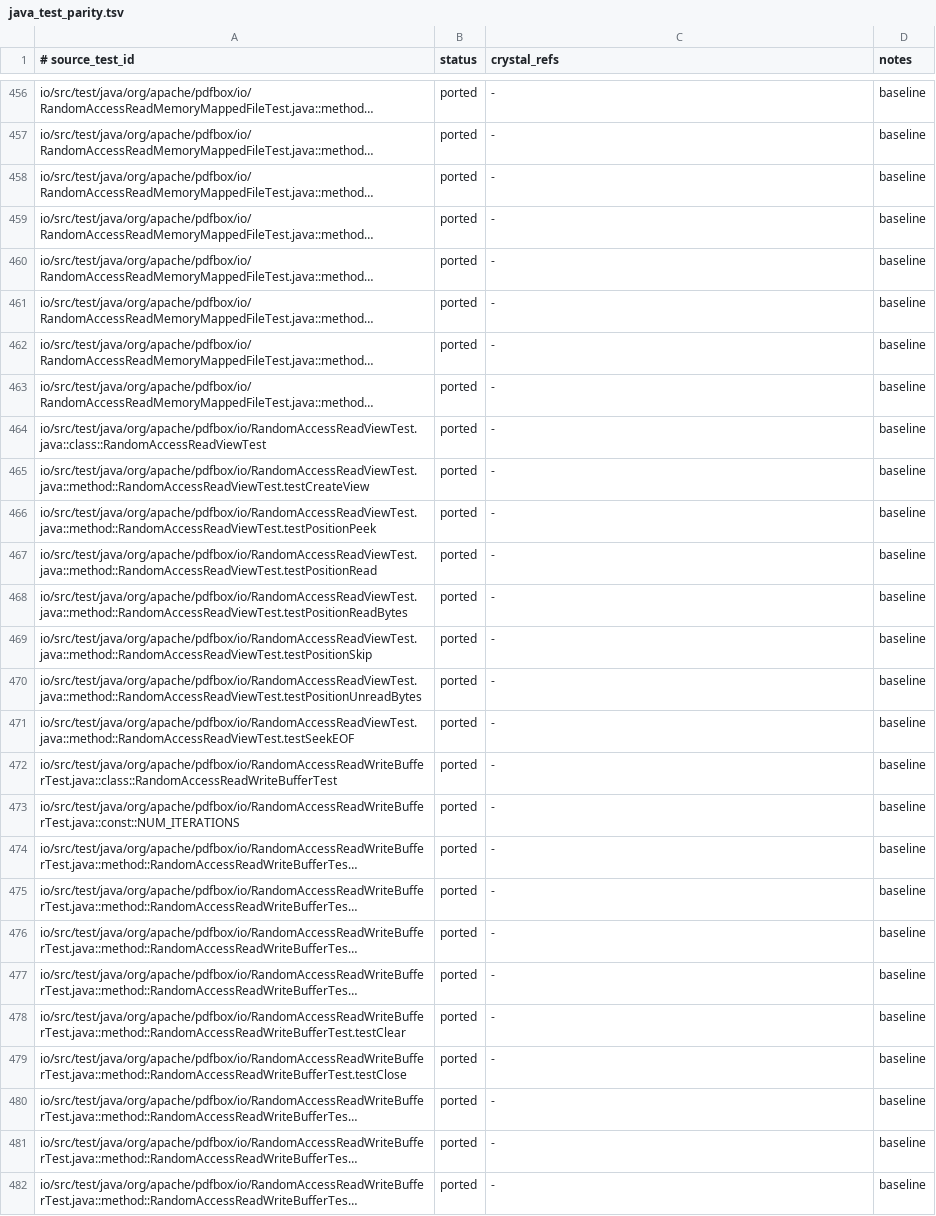
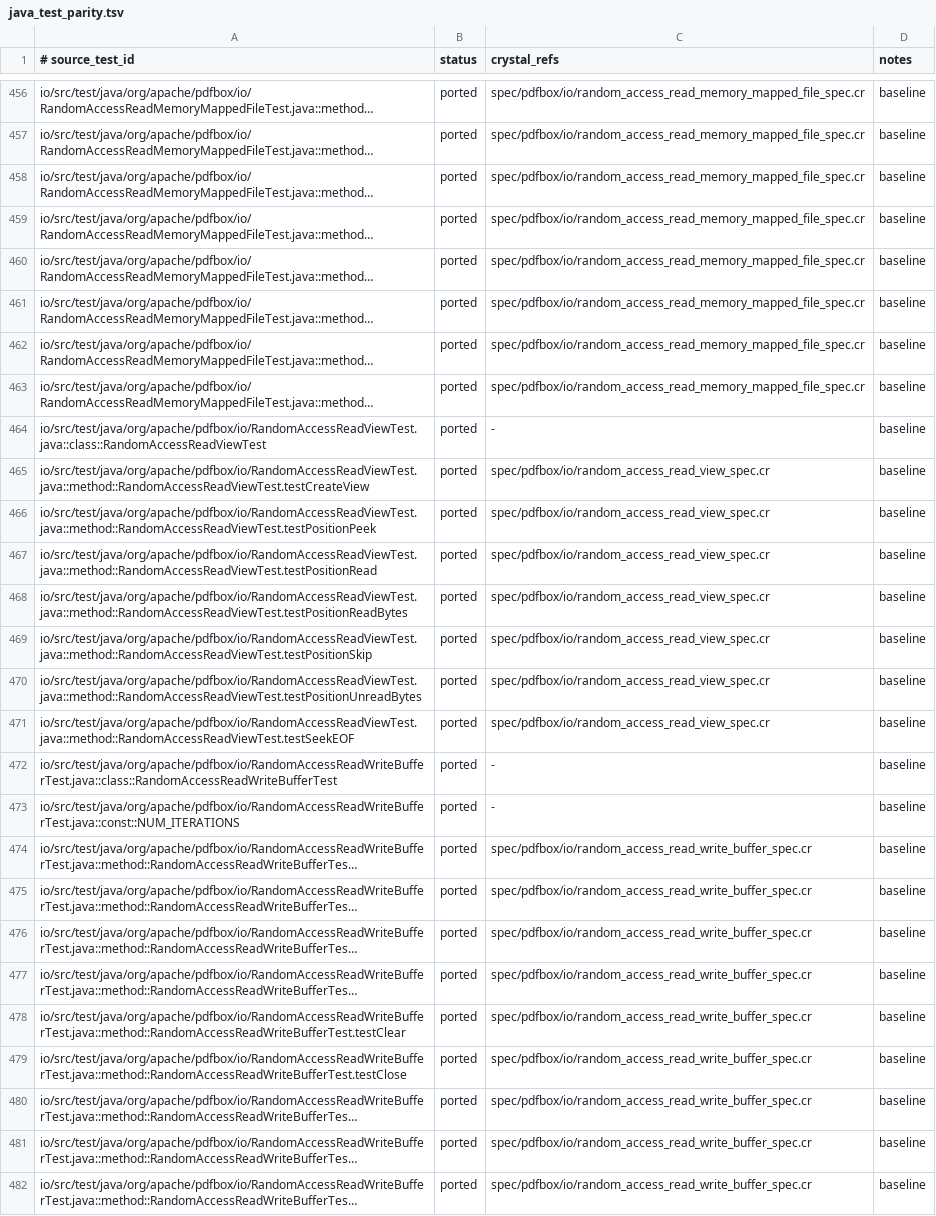
Before and after one commit to dsisnero/pdfbox, a TSV file: plans/inventory/java_test_parity.tsv, drawn as a sheet; only a part is shown, gaps mark what is left out; long unchanged cells end in …; the diff covers the shown part only; the diff names each change by its address in the sheet, - before the commit and + after, or states it on an @@ line.

Commit message:
Port pdfbox-io ScratchFile and IOUtils, drop stale placeholders
- MemoryUsageSetting (main-memory-only / temp-file-only).
- ScratchFile + ScratchFileBuffer: Java seek semantics (negative ->
  IO::Error, past size -> IO::EOFError), eof?, closed?, create_view raises
  UnsupportedOperationError, ScratchFile#close closes live buffers.
- IOUtils#populateBuffer -> Pdfbox::IO::Utils.populate_buffer.

Tests first (red-green): ScratchFileBufferTest (7) and TestIOUtils (1) in
spec/pdfbox/io/scratch_file_buffer_spec.cr and io_utils_spec.cr.

Removed the auto-generated spec/porting/pdfbox-6req_spec.cr, whose 89 empty
placeholders covered the 10 pdfbox-io test classes already exercised by the
real spec/pdfbox/io/* suites; repointed the inventory (testPDFBOX5111/5158/
5764 stay partial — documented network/temp-file/ByteBuffer skips).

Gates: format clean, ameba 516 files / 0 failures, crystal spec 2164
examples / 0 failures (89 vacuous placeholders removed, 8 real added).

```diff
--- a/plans/inventory/java_test_parity.tsv
+++ b/plans/inventory/java_test_parity.tsv
-C456:C463 (crystal_refs): -
+C456:C463 (crystal_refs): spec/pdfbox/io/random_access_read_memory_mapped_file_spec.cr
-C465:C471 (crystal_refs): -
+C465:C471 (crystal_refs): spec/pdfbox/io/random_access_read_view_spec.cr
-C474:C482 (crystal_refs): -
+C474:C482 (crystal_refs): spec/pdfbox/io/random_access_read_write_buffer_spec.cr
```
Also changed, not shown: 70 edited cells elsewhere in this file, 8 other files.
